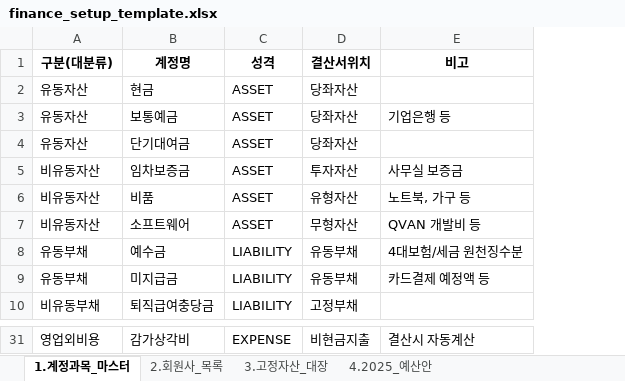
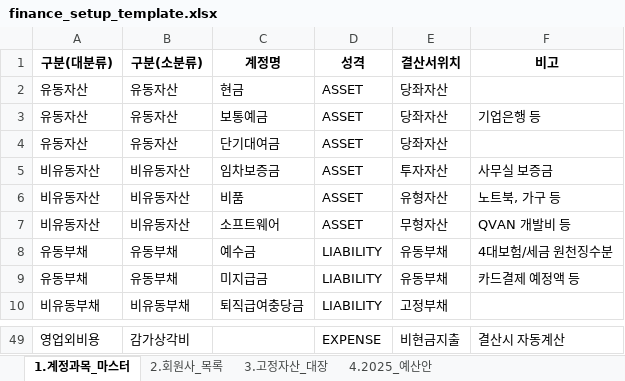
Before and after one commit to vanasso-deeplearning/vanasso, an Excel workbook: finance_setup_template.xlsx, sheet 1.계정과목_마스터, drawn as a sheet; only a part is shown, gaps mark what is left out; values as stored, in another font and other column widths than the file's, no borders; addresses are those after the commit; the diff covers the shown part only; the diff names each change by its address in the sheet, - before the commit and + after, or states it on an @@ line.

```diff
--- a/finance_setup_template.xlsx (sheet 1.계정과목_마스터)
+++ b/finance_setup_template.xlsx (sheet 1.계정과목_마스터)
+column B (구분(소분류)), rows 2-10: 유동자산 | 유동자산 | 유동자산 | 비유동자산 | 비유동자산 | 비유동자산 | 유동부채 | 유동부채 | 비유동부채; row 49: 감가상각비
-C49 (계정명): 감가상각비
+C49 (계정명): (empty)
```
Also changed, not shown: 29 added rows, 11 removed rows and 3 edited cells elsewhere in this sheet, sheet 4.2025_예산안, sheet 2.회원사_목록, 32 other files.
